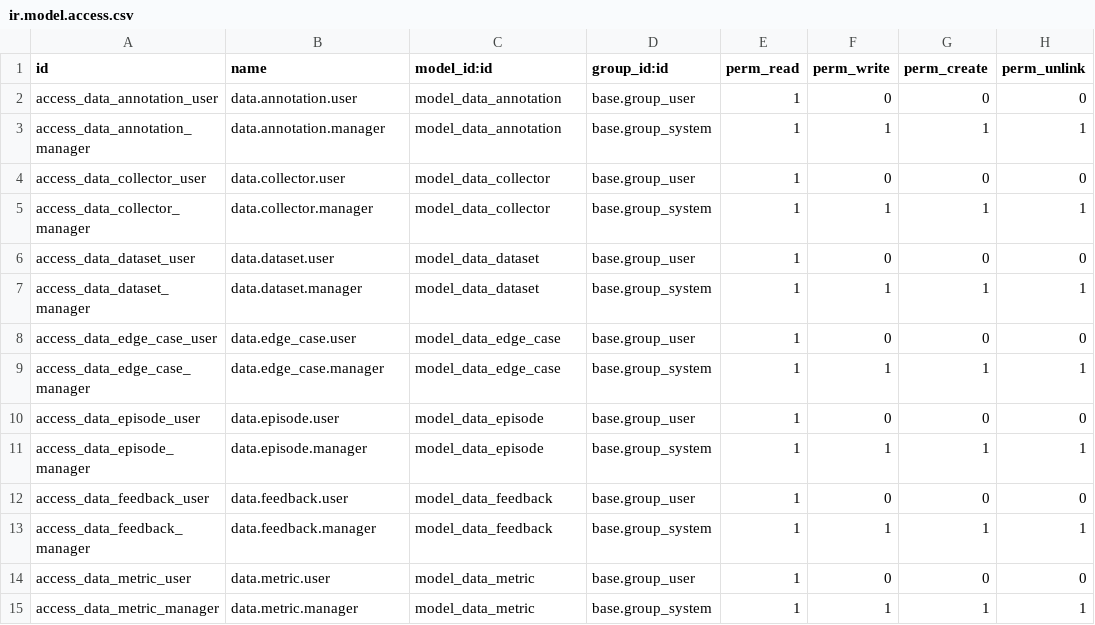
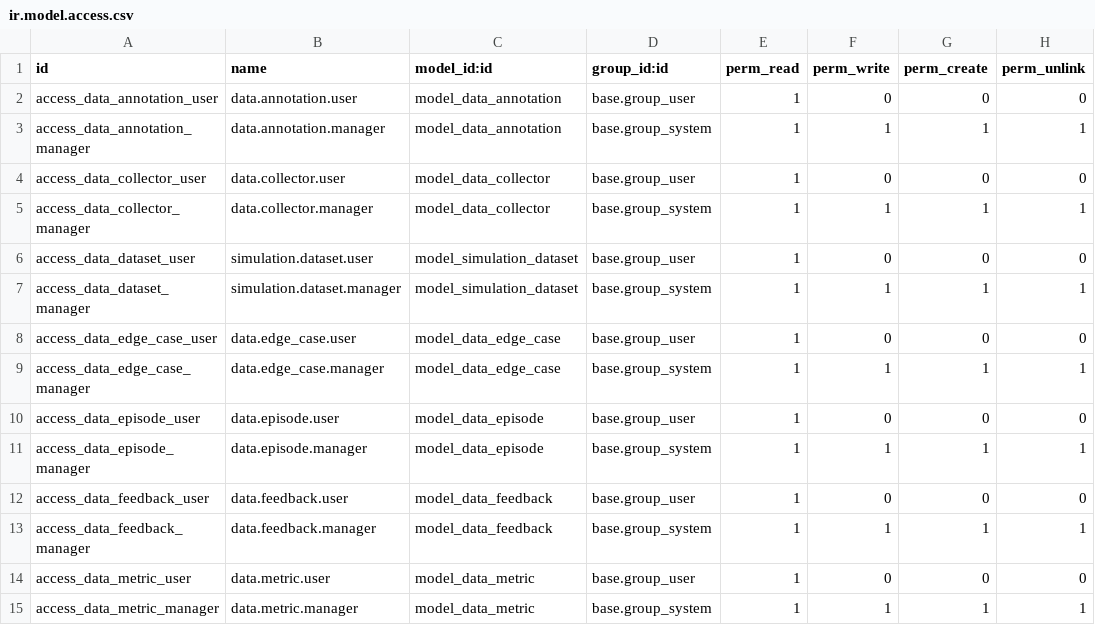
Before and after one commit to nettrades/nettrades-platform, a CSV file: odoo-modules/nettrades_data_collection/security/ir.model.access.csv, drawn as a sheet.

Commit message:
nettrades_data_collection: fix CSV to reference simulation.dataset model

```diff
--- a/odoo-modules/nettrades_data_collection/security/ir.model.access.csv
+++ b/odoo-modules/nettrades_data_collection/security/ir.model.access.csv
@@ -5,4 +5,4 @@ access_data_collector_user,data.collector.user,model_data_collector,base.group_u
 access_data_collector_manager,data.collector.manager,model_data_collector,base.group_system,1,1,1,1
-access_data_dataset_user,data.dataset.user,model_data_dataset,base.group_user,1,0,0,0
-access_data_dataset_manager,data.dataset.manager,model_data_dataset,base.group_system,1,1,1,1
+access_data_dataset_user,simulation.dataset.user,model_simulation_dataset,base.group_user,1,0,0,0
+access_data_dataset_manager,simulation.dataset.manager,model_simulation_dataset,base.group_system,1,1,1,1
 access_data_edge_case_user,data.edge_case.user,model_data_edge_case,base.group_user,1,0,0,0
```
